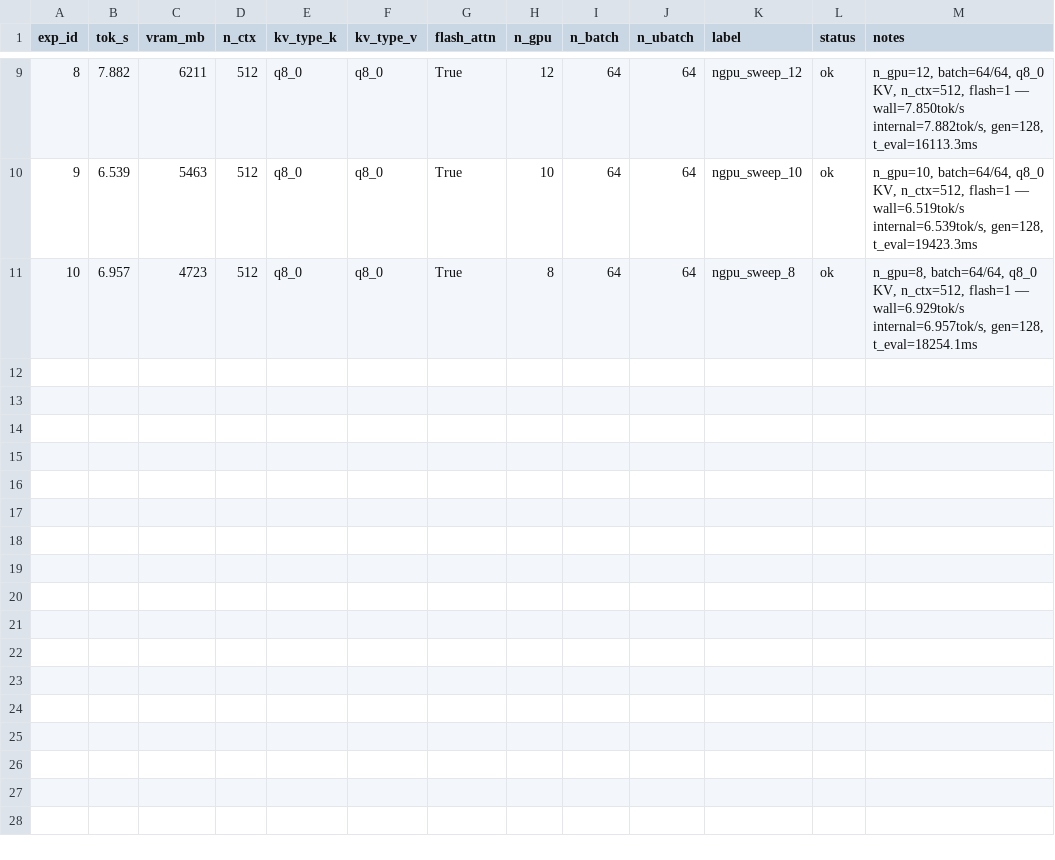
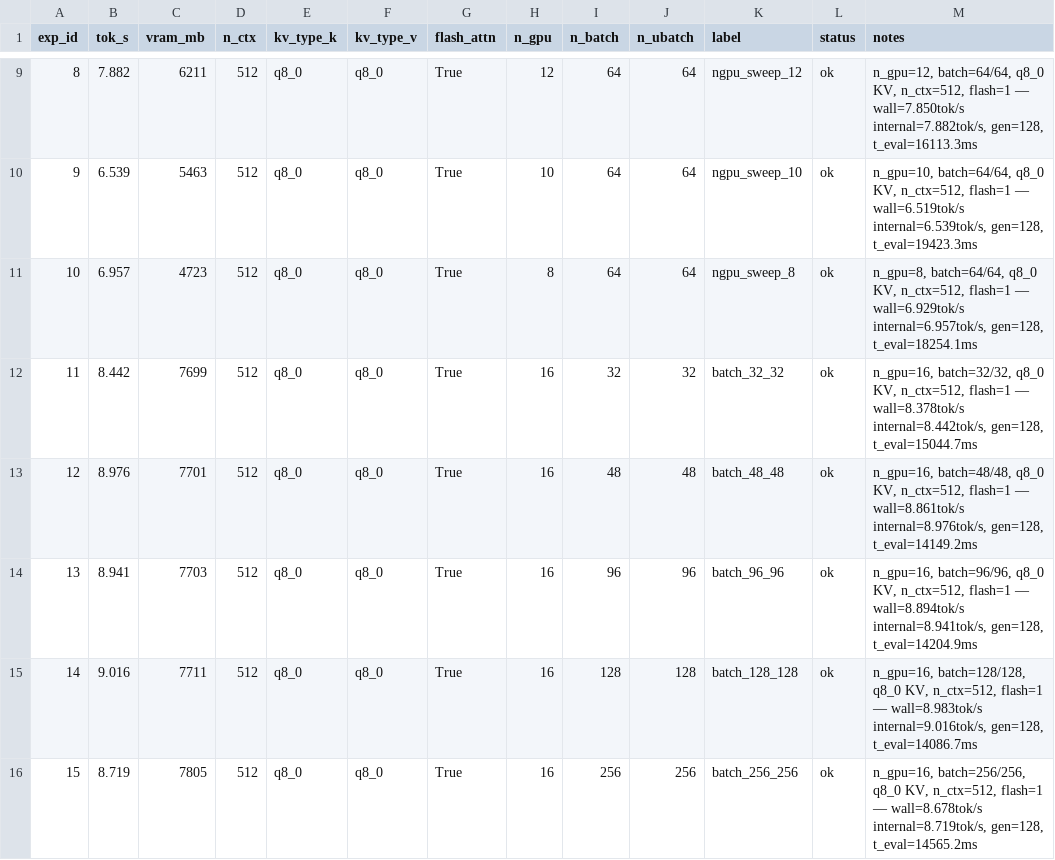
Before and after one commit to AlexChen31337/qwen35-moe-offload, a TSV file: results_phase6.tsv, drawn as a sheet; only a part is shown, gaps mark what is left out; the diff names each change by its address in the sheet, - before the commit and + after, or states it on an @@ line.

Commit message:
phase6: exp 6-15 — best=9.960 tok/s

```diff
--- a/results_phase6.tsv
+++ b/results_phase6.tsv
+row 12: 11 | 8.442 | 7699 | 512 | q8_0 | q8_0 | True | 16 | 32 | 32 | batch_32_32 | ok | n_gpu=16, batch=32/32, q8_0 KV, n_ctx=512, flash=1 — wall=8.378tok/s internal=8.442tok/s, gen=128, t_eval=15044.7ms
+row 13: 12 | 8.976 | 7701 | 512 | q8_0 | q8_0 | True | 16 | 48 | 48 | batch_48_48 | ok | n_gpu=16, batch=48/48, q8_0 KV, n_ctx=512, flash=1 — wall=8.861tok/s internal=8.976tok/s, gen=128, t_eval=14149.2ms
+row 14: 13 | 8.941 | 7703 | 512 | q8_0 | q8_0 | True | 16 | 96 | 96 | batch_96_96 | ok | n_gpu=16, batch=96/96, q8_0 KV, n_ctx=512, flash=1 — wall=8.894tok/s internal=8.941tok/s, gen=128, t_eval=14204.9ms
+row 15: 14 | 9.016 | 7711 | 512 | q8_0 | q8_0 | True | 16 | 128 | 128 | batch_128_128 | ok | n_gpu=16, batch=128/128, q8_0 KV, n_ctx=512, flash=1 — wall=8.983tok/s internal=9.016tok/s, gen=128, t_eval=14086.7ms
+row 16: 15 | 8.719 | 7805 | 512 | q8_0 | q8_0 | True | 16 | 256 | 256 | batch_256_256 | ok | n_gpu=16, batch=256/256, q8_0 KV, n_ctx=512, flash=1 — wall=8.678tok/s internal=8.719tok/s, gen=128, t_eval=14565.2ms
```
